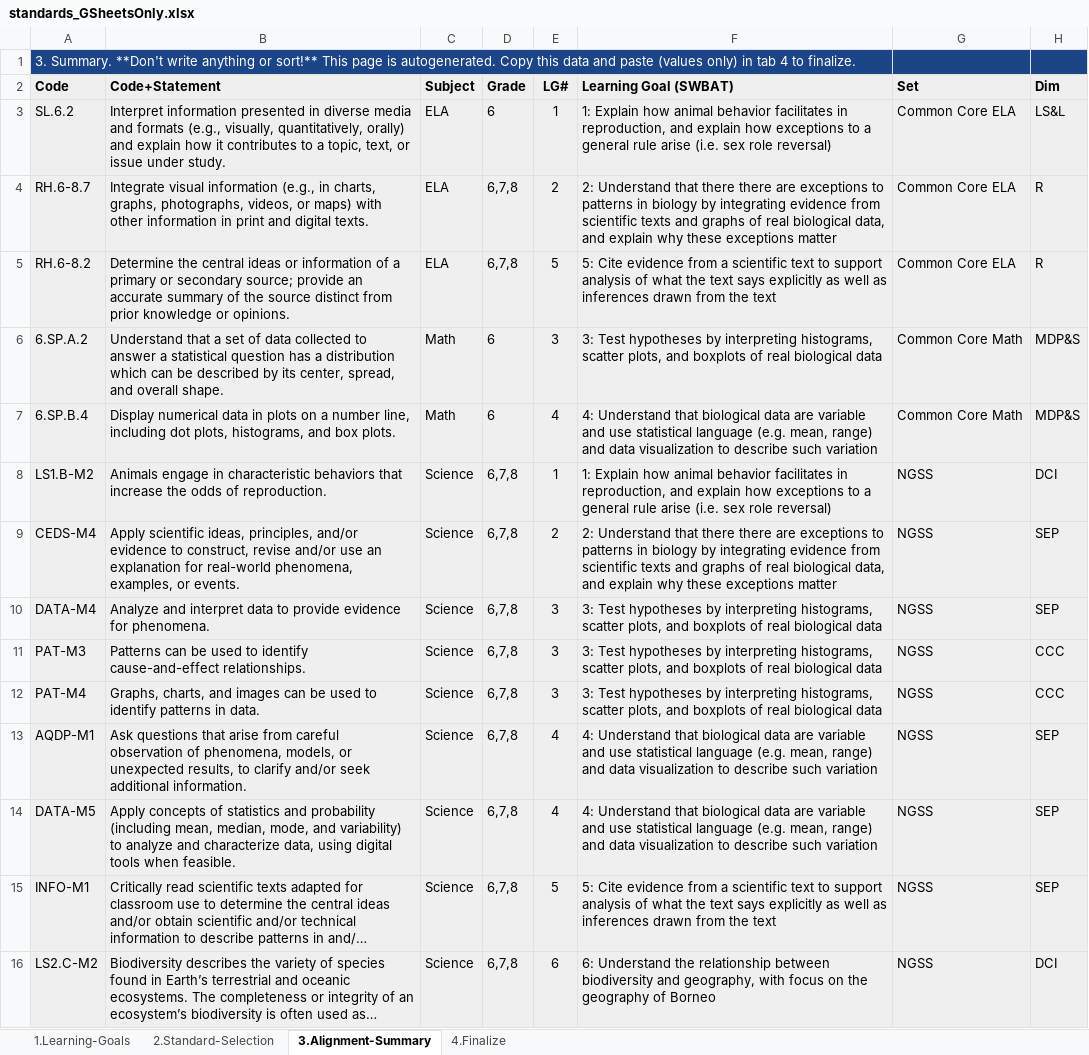
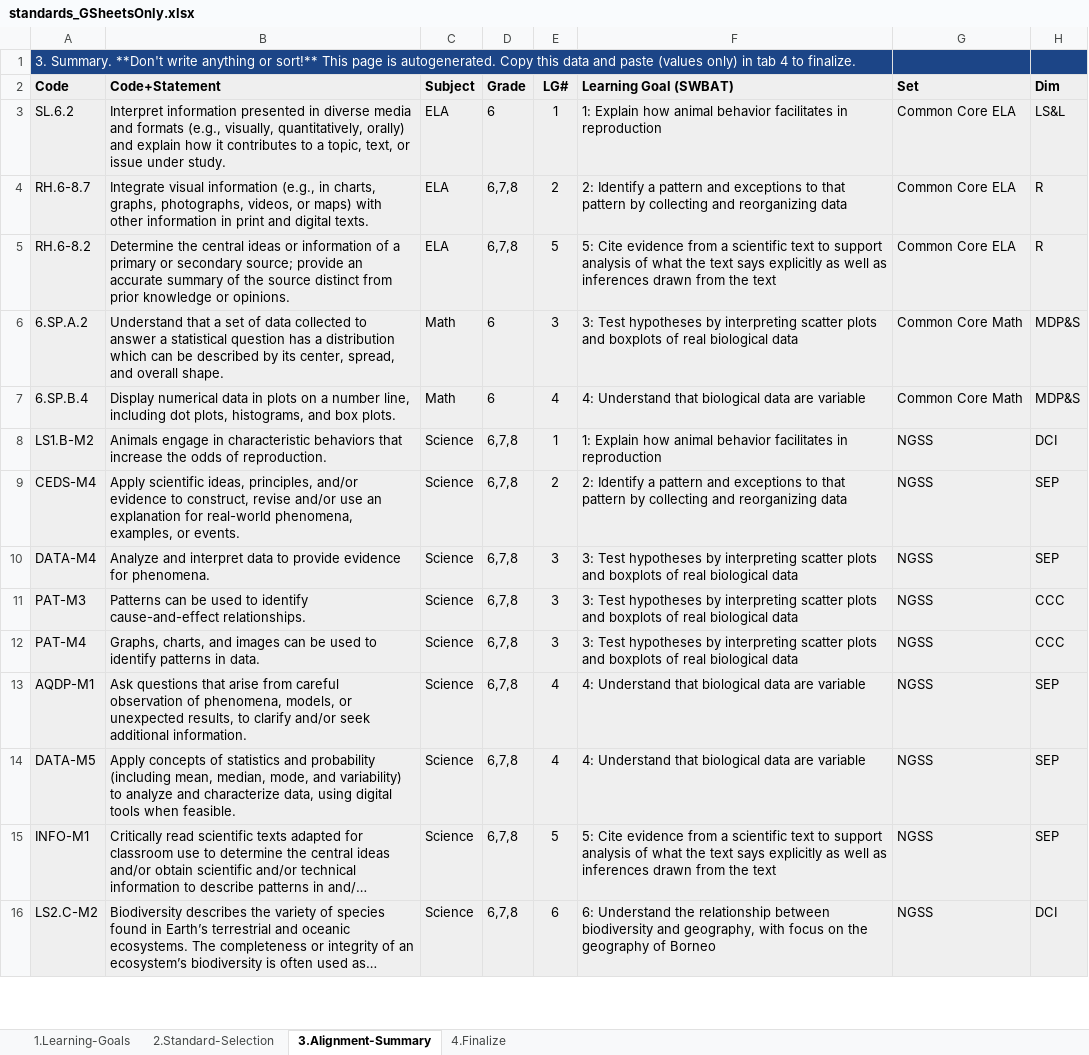
Before and after one commit to galacticpolymath/TEST, an Excel workbook: meta/standards_GSheetsOnly.xlsx, sheet 3.Alignment-Summary, drawn as a sheet; only a part is shown; long unchanged cells end in …; values as stored, in another font and other column widths than the file's, no borders; charts and pictures and conditional formats not drawn; the diff names each change by its address in the sheet, - before the commit and + after, or states it on an @@ line.

```diff
--- a/meta/standards_GSheetsOnly.xlsx (sheet 3.Alignment-Summary)
+++ b/meta/standards_GSheetsOnly.xlsx (sheet 3.Alignment-Summary)
-F3 (Learning Goal (SWBAT)): …facilitates in reproduction, and explain how exceptions to a general rule arise (i.e. sex role reversal)
+F3 (Learning Goal (SWBAT)): …facilitates in reproduction
-F4 (Learning Goal (SWBAT)): 2: Understand that there there are exceptions to patterns in biology by integrating evidence from scientific texts and graphs of real biological data, and explain why these exceptions matter
+F4 (Learning Goal (SWBAT)): 2: Identify a pattern and exceptions to that pattern by collecting and reorganizing data
-F6 (Learning Goal (SWBAT)): …by interpreting histograms, scatter plots, and boxplots…
+F6 (Learning Goal (SWBAT)): …by interpreting scatter plots and boxplots…
-F7 (Learning Goal (SWBAT)): …are variable and use statistical language (e.g. mean, range) and data visualization to describe such variation
+F7 (Learning Goal (SWBAT)): …are variable
-F8 (Learning Goal (SWBAT)): …facilitates in reproduction, and explain how exceptions to a general rule arise (i.e. sex role reversal)
+F8 (Learning Goal (SWBAT)): …facilitates in reproduction
-F9 (Learning Goal (SWBAT)): 2: Understand that there there are exceptions to patterns in biology by integrating evidence from scientific texts and graphs of real biological data, and explain why these exceptions matter
+F9 (Learning Goal (SWBAT)): 2: Identify a pattern and exceptions to that pattern by collecting and reorganizing data
-F10:F12 (Learning Goal (SWBAT)): …by interpreting histograms, scatter plots, and boxplots…
+F10:F12 (Learning Goal (SWBAT)): …by interpreting scatter plots and boxplots…
-F13:F14 (Learning Goal (SWBAT)): …are variable and use statistical language (e.g. mean, range) and data visualization to describe such variation
+F13:F14 (Learning Goal (SWBAT)): …are variable
```
Also changed, not shown: sheet 2.Standard-Selection, sheet 1.Learning-Goals, hidden cells, meta/teaching-materials.xlsx, 2 other files.
